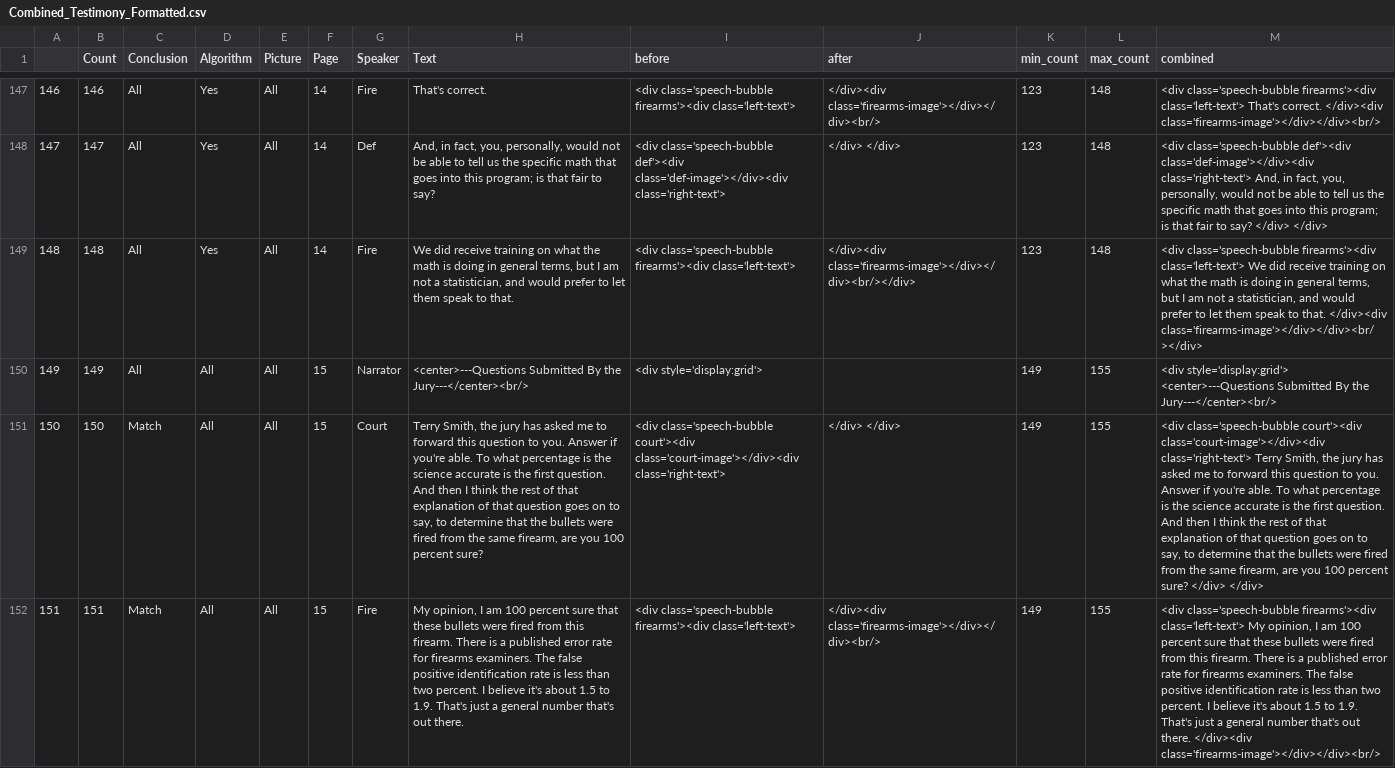
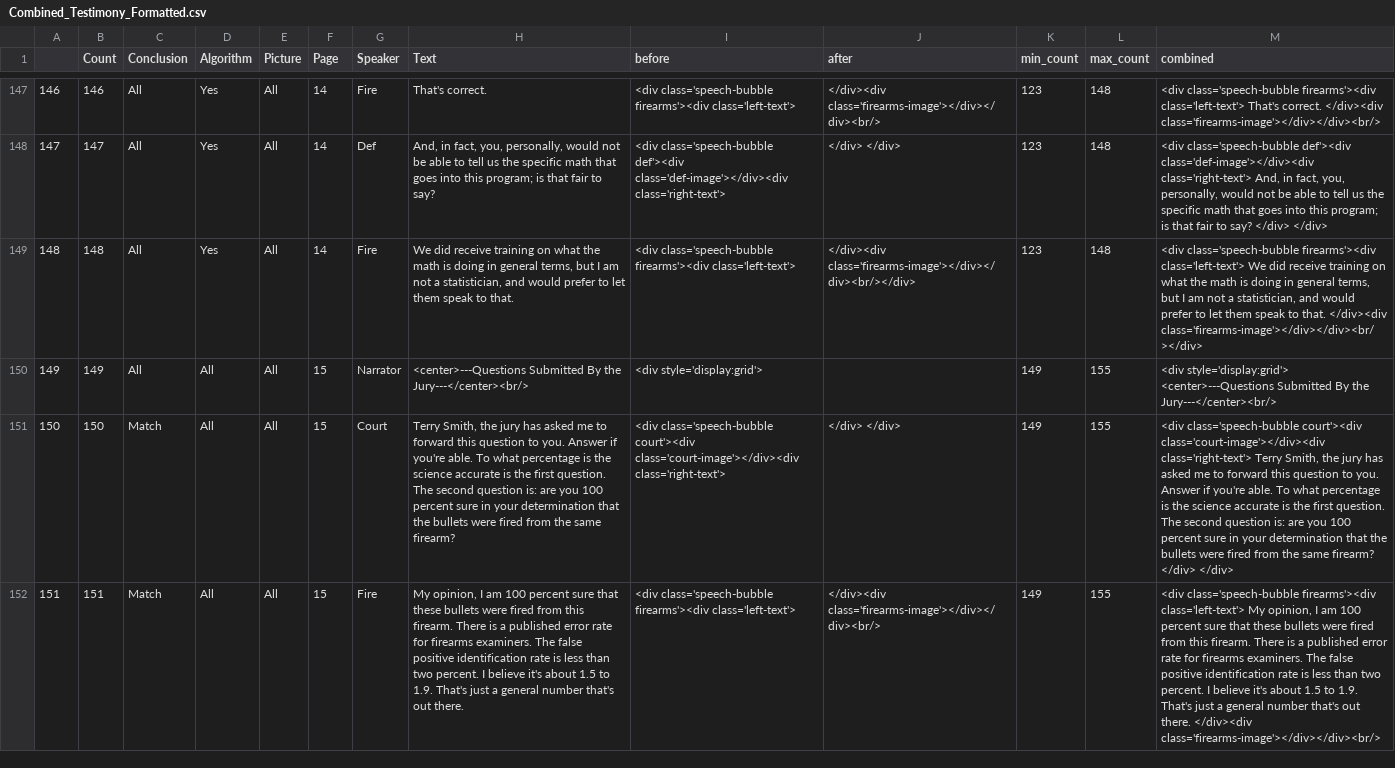
Before and after one commit to rachelesrogers/Main_Survey_Redo, a CSV file: Combined_Testimony_Formatted.csv, drawn as a sheet; only a part is shown, gaps mark what is left out; the diff covers the shown part only; the diff names each change by its address in the sheet, - before the commit and + after, or states it on an @@ line.

Commit message:
updating question wording

```diff
--- a/Combined_Testimony_Formatted.csv
+++ b/Combined_Testimony_Formatted.csv
-H151 (Text): …first question. And then I think the rest of that explanation of that question goes on to say, to determine that the bullets were fired from the same firearm, are you 100 percent sure?
+H151 (Text): …first question. The second question is: are you 100 percent sure in your determination that the bullets were fired from the same firearm?
-M151 (combined): …first question. And then I think the rest of that explanation of that question goes on to say, to determine that the bullets were fired from the same firearm, are you 100 percent sure? </div> </div>
+M151 (combined): …first question. The second question is: are you 100 percent sure in your determination that the bullets were fired from the same firearm? </div> </div>
```
Also changed, not shown: 4 edited cells elsewhere in this file.
